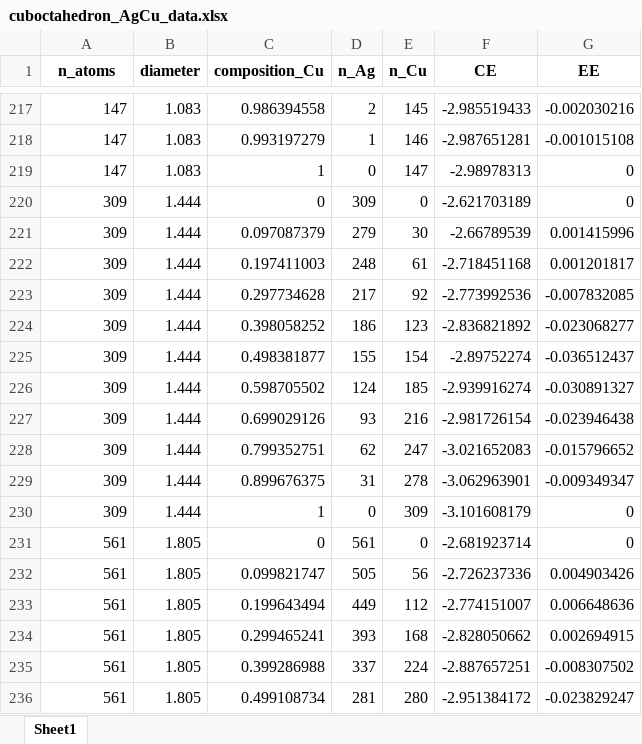
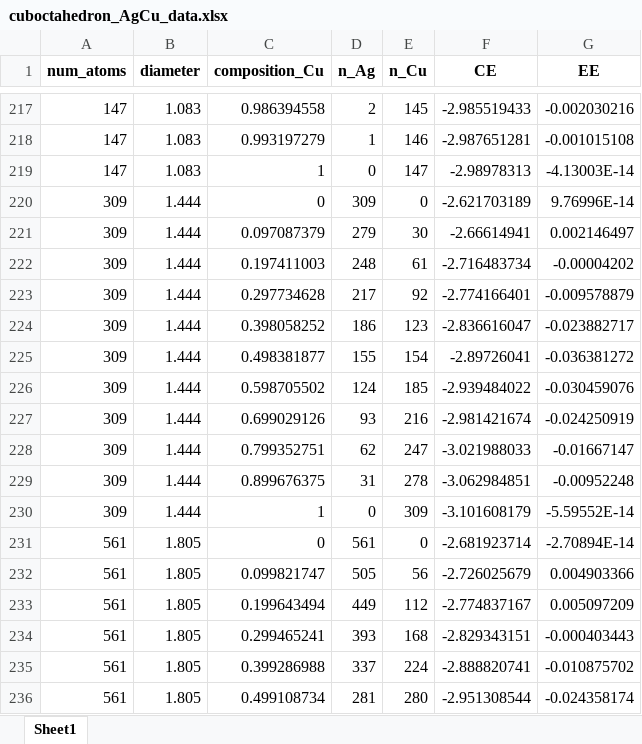
Before and after one commit to mpourmpakis/ce_expansion, an Excel workbook: data/bimetallic_results/cuboctahedron/cuboctahedron_AgCu_data.xlsx, sheet Sheet1, drawn as a sheet; only a part is shown, gaps mark what is left out; values as stored, in another font and other column widths than the file's, no borders; the diff covers the shown part only; the diff names each change by its address in the sheet, - before the commit and + after, or states it on an @@ line.

```diff
--- a/data/bimetallic_results/cuboctahedron/cuboctahedron_AgCu_data.xlsx (sheet Sheet1)
+++ b/data/bimetallic_results/cuboctahedron/cuboctahedron_AgCu_data.xlsx (sheet Sheet1)
-A1: n_atoms
+A1: num_atoms
-G219 (EE): 0
+G219 (EE): -4.13003E-14
-G220 (EE): 0
+G220 (EE): 9.76996E-14
-F221 (CE): -2.66789539
+F221 (CE): -2.66614941
-G221 (EE): 0.001415996
+G221 (EE): 0.002146497
-F222 (CE): -2.718451168
+F222 (CE): -2.716483734
-G222 (EE): 0.001201817
+G222 (EE): -0.00004202
-F223 (CE): -2.773992536
+F223 (CE): -2.774166401
-G223 (EE): -0.007832085
+G223 (EE): -0.009578879
-F224 (CE): -2.836821892
+F224 (CE): -2.836616047
-G224 (EE): -0.023068277
+G224 (EE): -0.023882717
-F225 (CE): -2.89752274
+F225 (CE): -2.89726041
-G225 (EE): -0.036512437
+G225 (EE): -0.036381272
-F226 (CE): -2.939916274
+F226 (CE): -2.939484022
-G226 (EE): -0.030891327
+G226 (EE): -0.030459076
-F227 (CE): -2.981726154
+F227 (CE): -2.981421674
-G227 (EE): -0.023946438
+G227 (EE): -0.024250919
-F228 (CE): -3.021652083
+F228 (CE): -3.021988033
-G228 (EE): -0.015796652
+G228 (EE): -0.01667147
-F229 (CE): -3.062963901
+F229 (CE): -3.062984851
-G229 (EE): -0.009349347
+G229 (EE): -0.00952248
-G230 (EE): 0
+G230 (EE): -5.59552E-14
-G231 (EE): 0
+G231 (EE): -2.70894E-14
-F232 (CE): -2.726237336
+F232 (CE): -2.726025679
-G232 (EE): 0.004903426
+G232 (EE): 0.004903366
-F233 (CE): -2.774151007
+F233 (CE): -2.774837167
-G233 (EE): 0.006648636
+G233 (EE): 0.005097209
-F234 (CE): -2.828050662
+F234 (CE): -2.829343151
-G234 (EE): 0.002694915
+G234 (EE): -0.000403443
-F235 (CE): -2.887657251
+F235 (CE): -2.888820741
-G235 (EE): -0.008307502
+G235 (EE): -0.010875702
-F236 (CE): -2.951384172
+F236 (CE): -2.951308544
-G236 (EE): -0.023829247
+G236 (EE): -0.024358174
```
Also changed, not shown: 447 edited cells elsewhere in this sheet, data/bimetallic_results/cuboctahedron/cuboctahedron_AgAu_data.xlsx, data/bimetallic_results/fcc-cube/fcc-cube_AgAu_data.xlsx, 24 other files.
